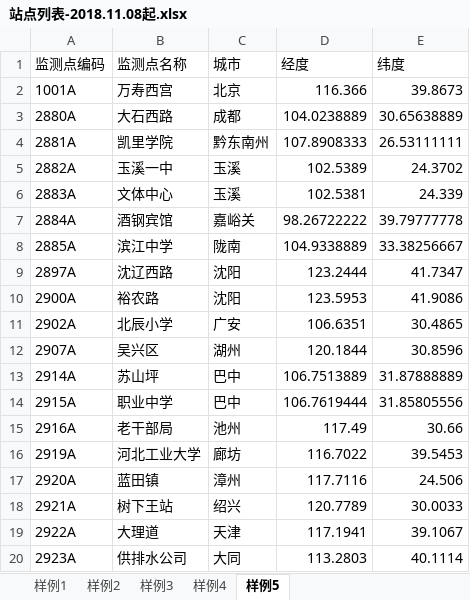
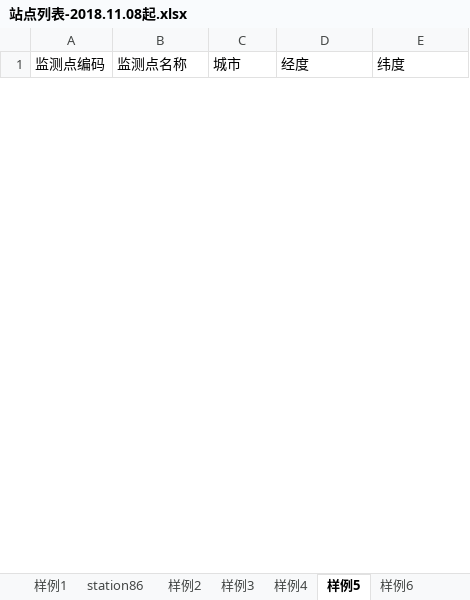
Before and after one commit to code12ab/AOD-PM2.5, an Excel workbook: 坐标/站点列表-2018.11.08起.xlsx, sheet 样例5, drawn as a sheet; only a part is shown; values as stored, in another font and other column widths than the file's, no borders; removed rows and columns are numbered as before the commit, all else as after; the diff covers the shown part only; the diff names each change by its address in the sheet, - before the commit and + after, or states it on an @@ line.

```diff
--- a/坐标/站点列表-2018.11.08起.xlsx (sheet 样例5)
+++ b/坐标/站点列表-2018.11.08起.xlsx (sheet 样例5)
+sheet tab: station86
+sheet tab: 样例6
-row 2: 1001A | 万寿西宫 | 北京 | 116.366 | 39.8673
-row 3: 2880A | 大石西路 | 成都 | 104.0238889 | 30.65638889
-row 4: 2881A | 凯里学院 | 黔东南州 | 107.8908333 | 26.53111111
-row 5: 2882A | 玉溪一中 | 玉溪 | 102.5389 | 24.3702
-row 6: 2883A | 文体中心 | 玉溪 | 102.5381 | 24.339
-row 7: 2884A | 酒钢宾馆 | 嘉峪关 | 98.26722222 | 39.79777778
-row 8: 2885A | 滨江中学 | 陇南 | 104.9338889 | 33.38256667
-row 9: 2897A | 沈辽西路 | 沈阳 | 123.2444 | 41.7347
-row 10: 2900A | 裕农路 | 沈阳 | 123.5953 | 41.9086
-row 11: 2902A | 北辰小学 | 广安 | 106.6351 | 30.4865
-row 12: 2907A | 吴兴区 | 湖州 | 120.1844 | 30.8596
-row 13: 2914A | 苏山坪 | 巴中 | 106.7513889 | 31.87888889
-row 14: 2915A | 职业中学 | 巴中 | 106.7619444 | 31.85805556
-row 15: 2916A | 老干部局 | 池州 | 117.49 | 30.66
-row 16: 2919A | 河北工业大学 | 廊坊 | 116.7022 | 39.5453
-row 17: 2920A | 蓝田镇 | 漳州 | 117.7116 | 24.506
-row 18: 2921A | 树下王站 | 绍兴 | 120.7789 | 30.0033
-row 19: 2922A | 大理道 | 天津 | 117.1941 | 39.1067
-row 20: 2923A | 供排水公司 | 大同 | 113.2803 | 40.1114
```
Also changed, not shown: 14 added rows and 80 removed rows elsewhere in this sheet, sheet 样例4, sheet 样例3, sheet 样例2, sheet 样例1, 2 other files.
